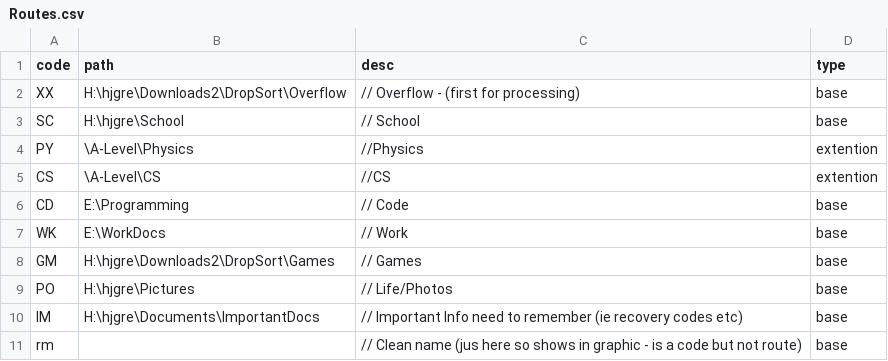
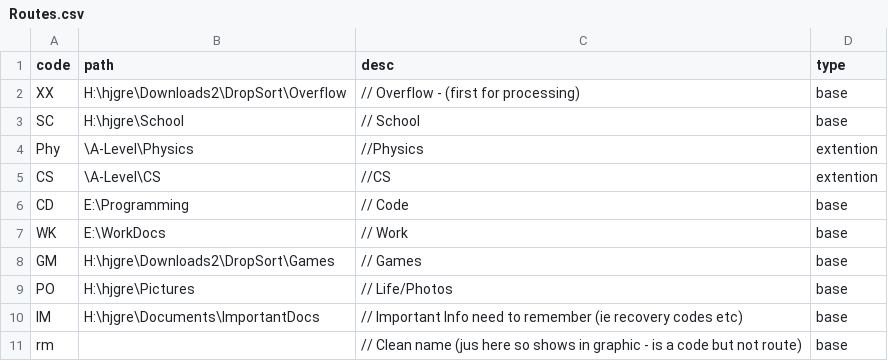
Before and after one commit to hgreen777/Automatic-File-Organisation, a CSV file: Routes.csv, drawn as a sheet.

```diff
--- a/Routes.csv
+++ b/Routes.csv
@@ -3,3 +3,3 @@ XX,"H:\hjgre\Downloads2\DropSort\Overflow",// Overflow - (first for processing),
 SC,"H:\hjgre\School",// School,base
-PY,"\A-Level\Physics",//Physics,extention
+Phy,"\A-Level\Physics",//Physics,extention
 CS,"\A-Level\CS",//CS,extention
```
Also changed, not shown: 1 other file.
